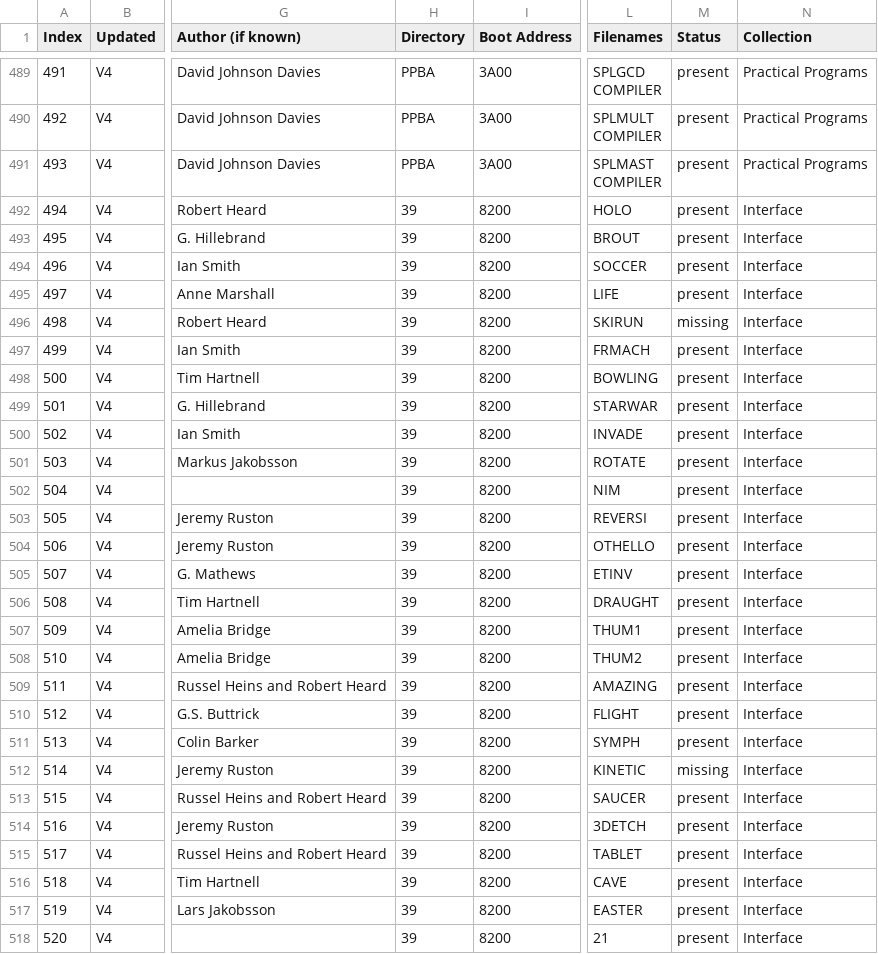
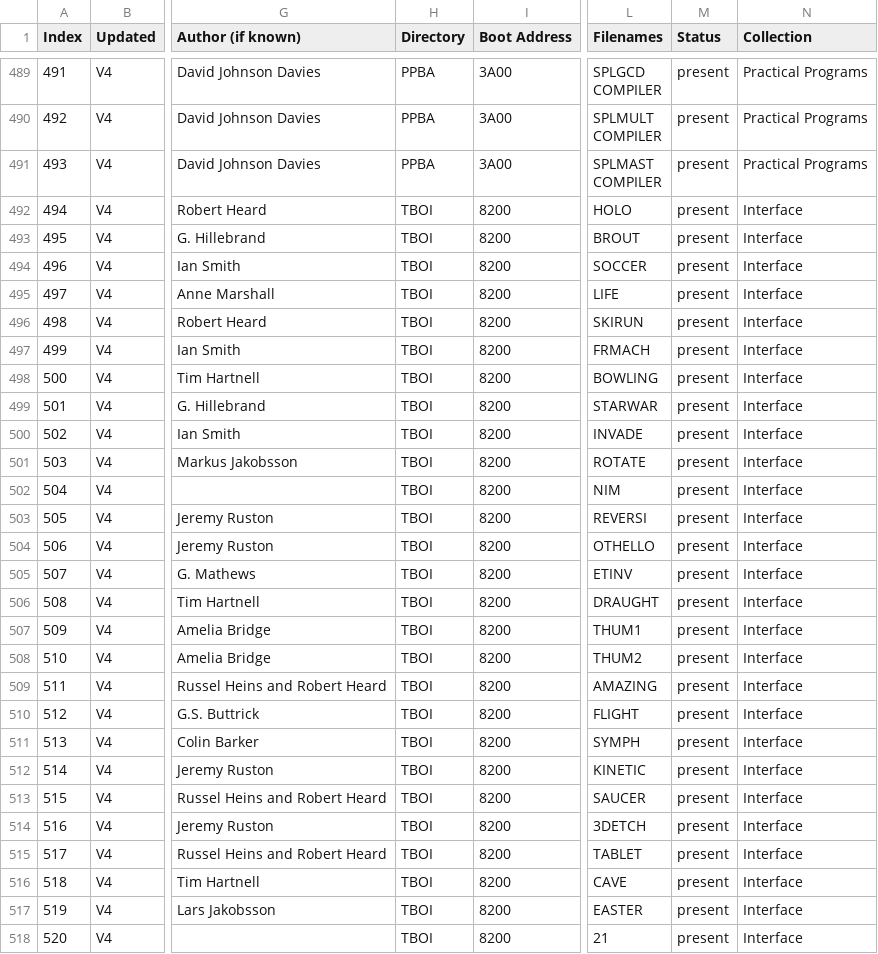
Before and after one commit to hoglet67/AtomSoftwareArchive, a CSV file: catalog/AtomSoftwareCatalog.csv, drawn as a sheet; only a part is shown, gaps mark what is left out; the diff covers the shown part only; the diff names each change by its address in the sheet, - before the commit and + after, or states it on an @@ line.

Commit message:
Typed in the missing three TBOI programs and update menu

```diff
--- a/catalog/AtomSoftwareCatalog.csv
+++ b/catalog/AtomSoftwareCatalog.csv
-H492:H518 (Directory): 39
+H492:H518 (Directory): TBOI
-M496 (Status): missing
+M496 (Status): present
-M512 (Status): missing
+M512 (Status): present
```
Also changed, not shown: 26 edited cells elsewhere in this file, 15 other files.
